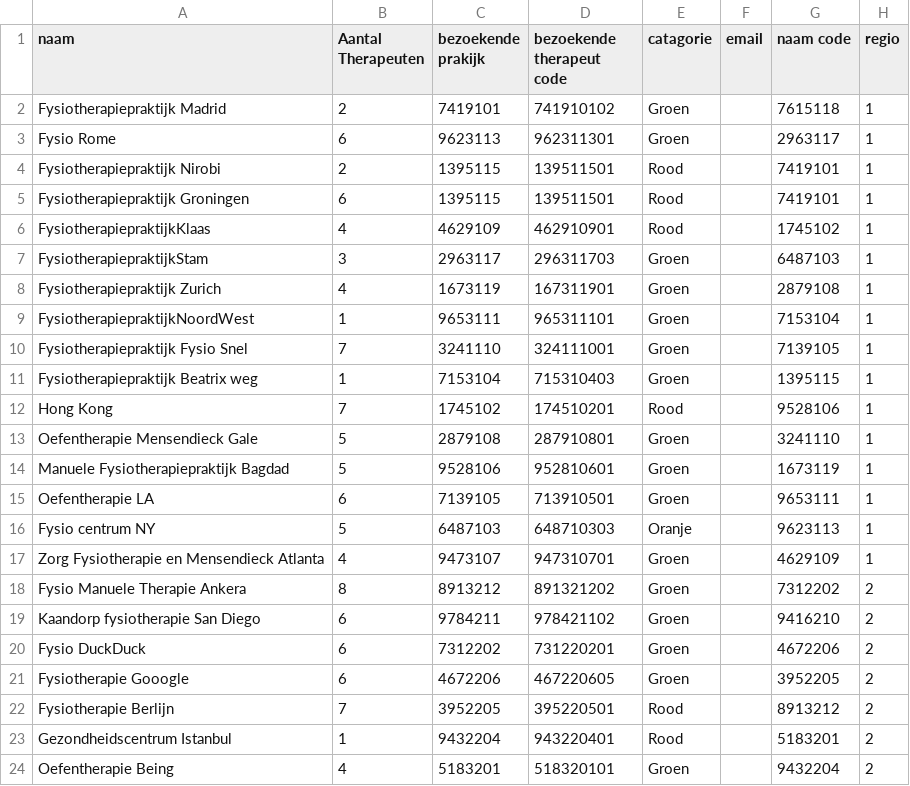
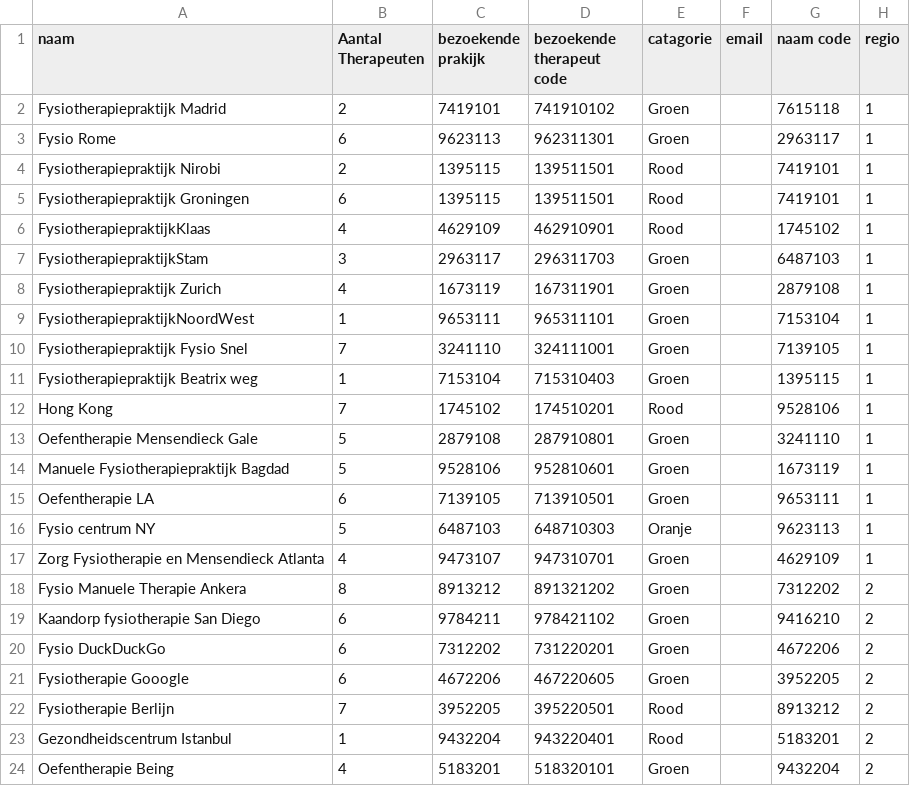
Before and after one commit to takotab/visitie_2018_web_flask, a CSV file: fake_users.csv, drawn as a sheet.

```diff
--- a/fake_users.csv
+++ b/fake_users.csv
@@ -19,3 +19,3 @@ Fysio Manuele Therapie Ankera            ,8                 ,8913212           ,
 Kaandorp fysiotherapie San Diego         ,6                 ,9784211           ,978421102                ,Groen    ,     ,9416210  ,2
-Fysio DuckDuck                           ,6                 ,7312202           ,731220201                ,Groen    ,     ,4672206  ,2
+Fysio DuckDuckGo                         ,6                 ,7312202           ,731220201                ,Groen    ,     ,4672206  ,2
 Fysiotherapie Gooogle                    ,6                 ,4672206           ,467220605                ,Groen    ,     ,3952205  ,2
```
Also changed, not shown: 6 other files.
